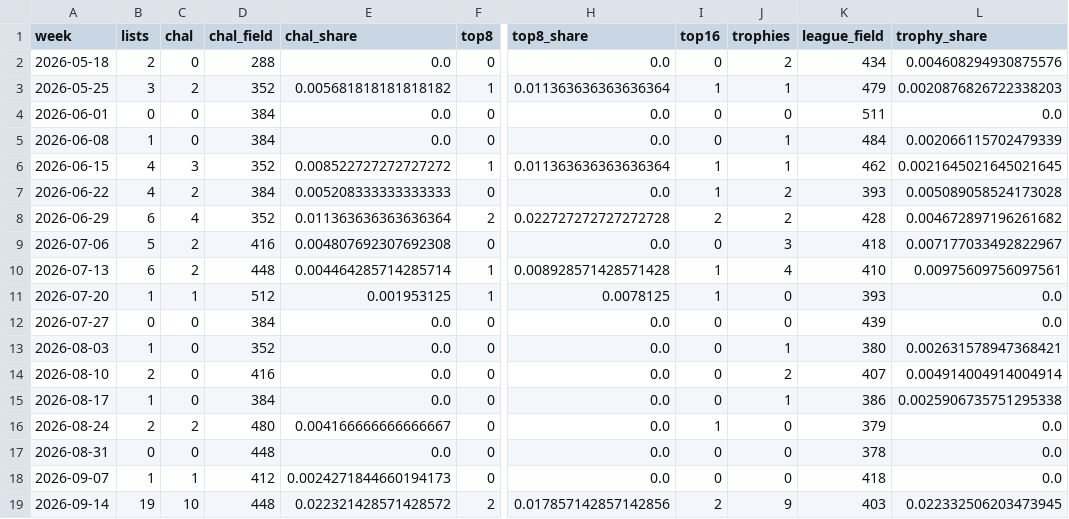
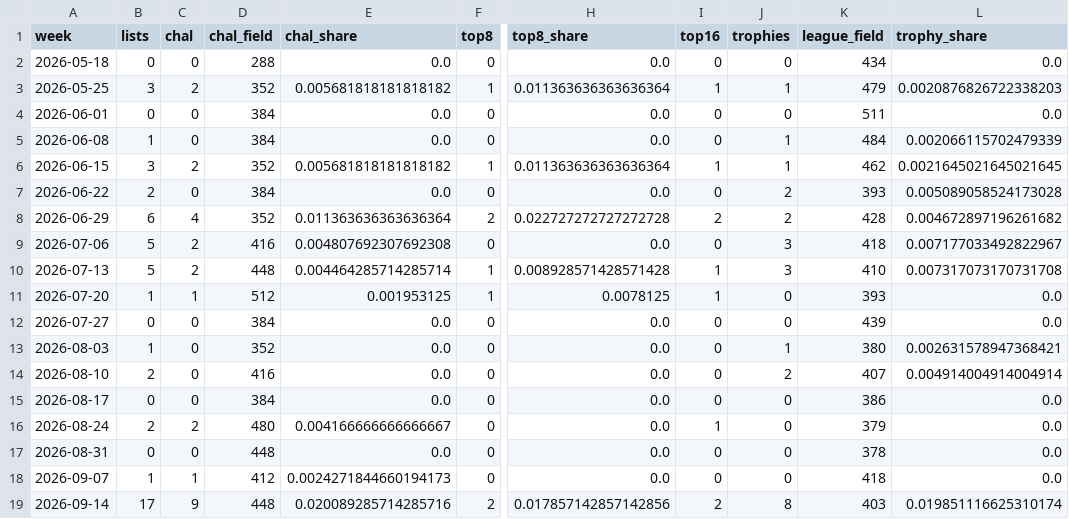
Before and after one commit to AlejandroFuentePinero/archetype-tracking, a CSV file: data/tracking/jeskaiblink/weekly.csv, drawn as a sheet; only a part is shown, gaps mark what is left out; the diff names each change by its address in the sheet, - before the commit and + after, or states it on an @@ line.

```diff
--- a/data/tracking/jeskaiblink/weekly.csv
+++ b/data/tracking/jeskaiblink/weekly.csv
-B2 (lists): 2
+B2 (lists): 0
-J2 (trophies): 2
+J2 (trophies): 0
-L2 (trophy_share): 0.004608294930875576
+L2 (trophy_share): 0.0
-B6 (lists): 4
+B6 (lists): 3
-C6 (chal): 3
+C6 (chal): 2
-E6 (chal_share): 0.008522727272727272
+E6 (chal_share): 0.005681818181818182
-B7 (lists): 4
+B7 (lists): 2
-C7 (chal): 2
+C7 (chal): 0
-E7 (chal_share): 0.005208333333333333
+E7 (chal_share): 0.0
-I7 (top16): 1
+I7 (top16): 0
-B10 (lists): 6
+B10 (lists): 5
-J10 (trophies): 4
+J10 (trophies): 3
-L10 (trophy_share): 0.00975609756097561
+L10 (trophy_share): 0.007317073170731708
-B15 (lists): 1
+B15 (lists): 0
-J15 (trophies): 1
+J15 (trophies): 0
-L15 (trophy_share): 0.0025906735751295338
+L15 (trophy_share): 0.0
-B19 (lists): 19
+B19 (lists): 17
-C19 (chal): 10
+C19 (chal): 9
-E19 (chal_share): 0.022321428571428572
+E19 (chal_share): 0.020089285714285716
-J19 (trophies): 9
+J19 (trophies): 8
-L19 (trophy_share): 0.022332506203473945
+L19 (trophy_share): 0.019851116625310174
```
Also changed, not shown: data/tracking/jeskaiblink/timeline.csv, 3 other files.
